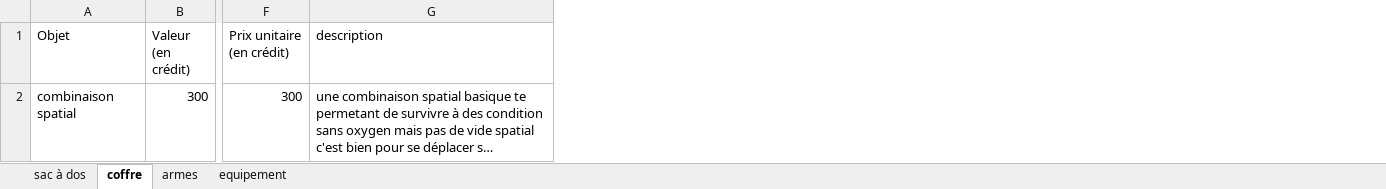
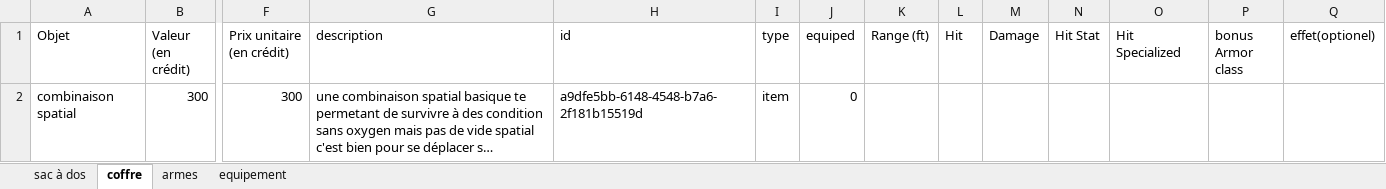
Before and after one commit to slexno/fiche-de-personnage-interactive, an Excel workbook: inventaire.xlsx, sheet coffre, drawn as a sheet; only a part is shown, gaps mark what is left out; long unchanged cells end in …; values as stored, in another font and other column widths than the file's, no borders; table styles not drawn; the diff names each change by its address in the sheet, - before the commit and + after, or states it on an @@ line.

```diff
--- a/inventaire.xlsx (sheet coffre)
+++ b/inventaire.xlsx (sheet coffre)
+column H (id), row 2: a9dfe5bb-6148-4548-b7a6-2f181b15519d
+column I (type), row 2: item
+column J (equiped), row 2: 0
+column K (Range (ft)), empty
+column L (Hit), empty
+column M (Damage), empty
+column N (Hit Stat), empty
+column O (Hit Specialized), empty
+column P (bonus Armor class), empty
+column Q (effet(optionel)), empty
```
Also changed, not shown: sheet sac à dos, sheet armes, sheet equipement, formulas that keep their value, caracteristique.xlsx, 29 other files.
